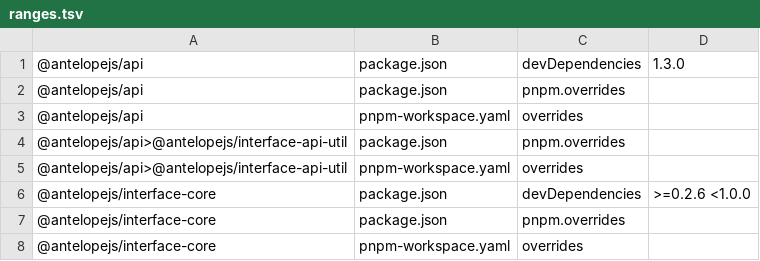
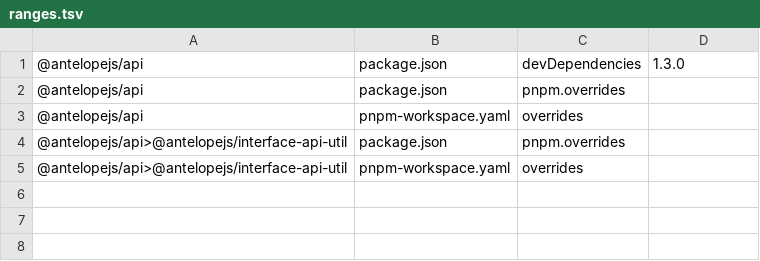
Before and after one commit to AntelopeJS/interface-api, a TSV file: .campaign/tgz/ranges.tsv, drawn as a sheet.

Commit message:
build(deps): take the released interface-core 0.4.0

```diff
--- a/.campaign/tgz/ranges.tsv
+++ b/.campaign/tgz/ranges.tsv
@@ -5,4 +5 @@
 @antelopejs/api>@antelopejs/interface-api-util	pnpm-workspace.yaml	overrides	
-@antelopejs/interface-core	package.json	devDependencies	>=0.2.6 <1.0.0
-@antelopejs/interface-core	package.json	pnpm.overrides	
-@antelopejs/interface-core	pnpm-workspace.yaml	overrides	
```
Also changed, not shown: 6 other files.
